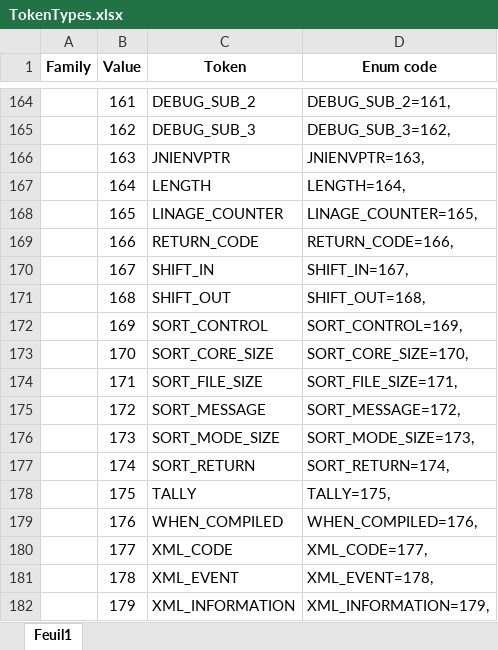
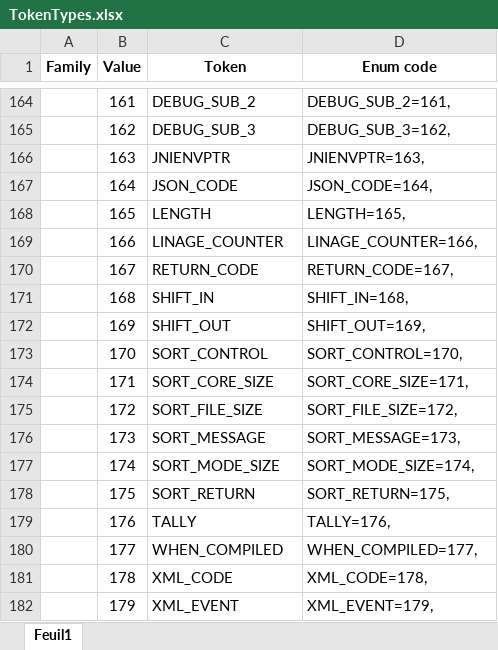
Before and after one commit to TypeCobolTeam/TypeCobol, an Excel workbook: Documentation/TokenTypes.xlsx, sheet Feuil1, drawn as a sheet; only a part is shown, gaps mark what is left out; values as stored, in another font and other column widths than the file's, no borders; conditional formats not drawn; the diff covers the shown part only; the diff names each change by its address in the sheet, - before the commit and + after, or states it on an @@ line.

Commit message:
WI #1306 Add JSON_CODE special register

```diff
--- a/Documentation/TokenTypes.xlsx (sheet Feuil1)
+++ b/Documentation/TokenTypes.xlsx (sheet Feuil1)
-C167 (Token): LENGTH
+C167 (Token): JSON_CODE
-D167 (Enum code): LENGTH=164,
+D167 (Enum code): JSON_CODE=164,
-C168 (Token): LINAGE_COUNTER
+C168 (Token): LENGTH
-D168 (Enum code): LINAGE_COUNTER=165,
+D168 (Enum code): LENGTH=165,
-C169 (Token): RETURN_CODE
+C169 (Token): LINAGE_COUNTER
-D169 (Enum code): RETURN_CODE=166,
+D169 (Enum code): LINAGE_COUNTER=166,
-C170 (Token): SHIFT_IN
+C170 (Token): RETURN_CODE
-D170 (Enum code): SHIFT_IN=167,
+D170 (Enum code): RETURN_CODE=167,
-C171 (Token): SHIFT_OUT
+C171 (Token): SHIFT_IN
-D171 (Enum code): SHIFT_OUT=168,
+D171 (Enum code): SHIFT_IN=168,
-C172 (Token): SORT_CONTROL
+C172 (Token): SHIFT_OUT
-D172 (Enum code): SORT_CONTROL=169,
+D172 (Enum code): SHIFT_OUT=169,
-C173 (Token): SORT_CORE_SIZE
+C173 (Token): SORT_CONTROL
-D173 (Enum code): SORT_CORE_SIZE=170,
+D173 (Enum code): SORT_CONTROL=170,
-C174 (Token): SORT_FILE_SIZE
+C174 (Token): SORT_CORE_SIZE
-D174 (Enum code): SORT_FILE_SIZE=171,
+D174 (Enum code): SORT_CORE_SIZE=171,
-C175 (Token): SORT_MESSAGE
+C175 (Token): SORT_FILE_SIZE
-D175 (Enum code): SORT_MESSAGE=172,
+D175 (Enum code): SORT_FILE_SIZE=172,
-C176 (Token): SORT_MODE_SIZE
+C176 (Token): SORT_MESSAGE
-D176 (Enum code): SORT_MODE_SIZE=173,
+D176 (Enum code): SORT_MESSAGE=173,
-C177 (Token): SORT_RETURN
+C177 (Token): SORT_MODE_SIZE
-D177 (Enum code): SORT_RETURN=174,
+D177 (Enum code): SORT_MODE_SIZE=174,
-C178 (Token): TALLY
+C178 (Token): SORT_RETURN
-D178 (Enum code): TALLY=175,
+D178 (Enum code): SORT_RETURN=175,
-C179 (Token): WHEN_COMPILED
+C179 (Token): TALLY
-D179 (Enum code): WHEN_COMPILED=176,
+D179 (Enum code): TALLY=176,
-C180 (Token): XML_CODE
+C180 (Token): WHEN_COMPILED
-D180 (Enum code): XML_CODE=177,
+D180 (Enum code): WHEN_COMPILED=177,
-C181 (Token): XML_EVENT
+C181 (Token): XML_CODE
-D181 (Enum code): XML_EVENT=178,
+D181 (Enum code): XML_CODE=178,
-C182 (Token): XML_INFORMATION
+C182 (Token): XML_EVENT
-D182 (Enum code): XML_INFORMATION=179,
+D182 (Enum code): XML_EVENT=179,
```
Also changed, not shown: 1 added row and 710 edited cells elsewhere in this sheet, 7 other files.
